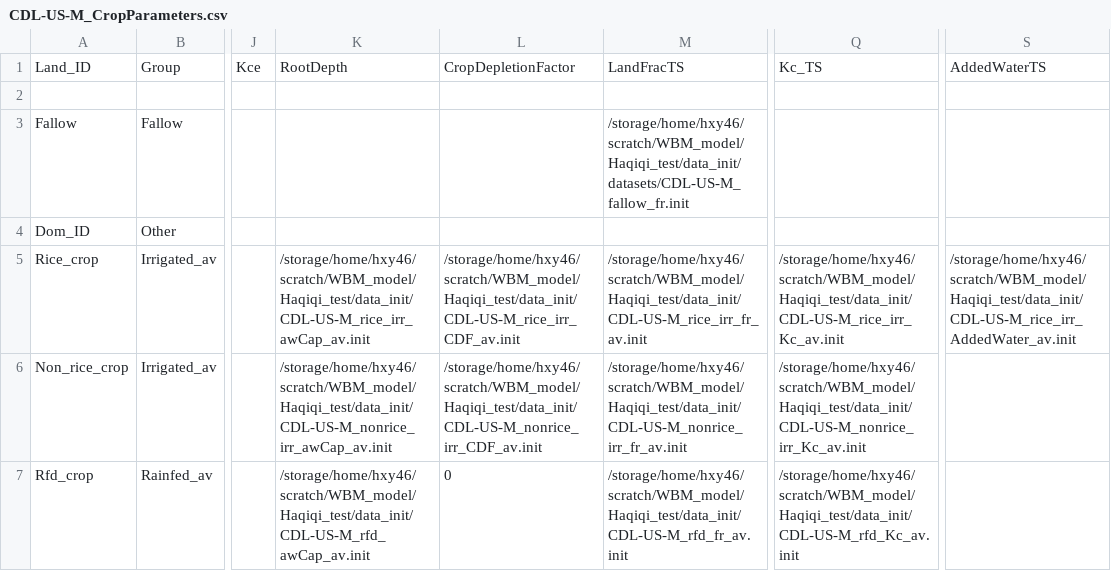
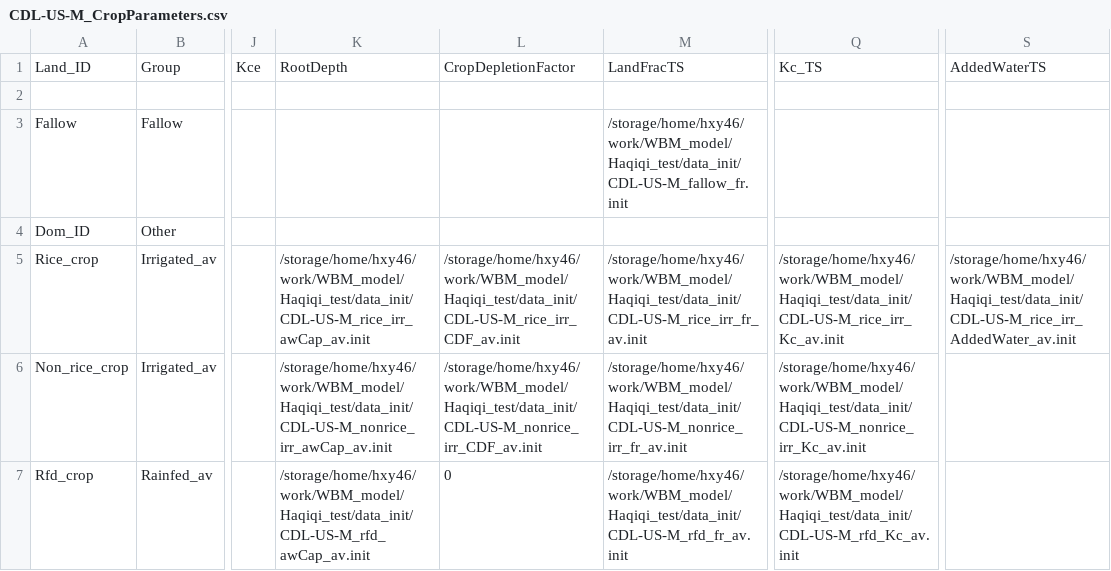
Before and after one commit to yhaochen/WBM_Haqiqi_example_instruction, a CSV file: CDL-US-M_CropParameters.csv, drawn as a sheet; only a part is shown, gaps mark what is left out; the diff names each change by its address in the sheet, - before the commit and + after, or states it on an @@ line.

```diff
--- a/CDL-US-M_CropParameters.csv
+++ b/CDL-US-M_CropParameters.csv
-M3: /storage/home/hxy46/scratch/WBM_model/Haqiqi_test/data_init/datasets/CDL-US-M_fallow_fr.init
+M3: /storage/home/hxy46/work/WBM_model/Haqiqi_test/data_init/CDL-US-M_fallow_fr.init
-K5: /storage/home/hxy46/scratch/WBM_model/Haqiqi_test/data_init/CDL-US-M_rice_irr_awCap_av.init
+K5: /storage/home/hxy46/work/WBM_model/Haqiqi_test/data_init/CDL-US-M_rice_irr_awCap_av.init
-L5: /storage/home/hxy46/scratch/WBM_model/Haqiqi_test/data_init/CDL-US-M_rice_irr_CDF_av.init
+L5: /storage/home/hxy46/work/WBM_model/Haqiqi_test/data_init/CDL-US-M_rice_irr_CDF_av.init
-M5: /storage/home/hxy46/scratch/WBM_model/Haqiqi_test/data_init/CDL-US-M_rice_irr_fr_av.init
+M5: /storage/home/hxy46/work/WBM_model/Haqiqi_test/data_init/CDL-US-M_rice_irr_fr_av.init
-Q5: /storage/home/hxy46/scratch/WBM_model/Haqiqi_test/data_init/CDL-US-M_rice_irr_Kc_av.init
+Q5: /storage/home/hxy46/work/WBM_model/Haqiqi_test/data_init/CDL-US-M_rice_irr_Kc_av.init
-S5: /storage/home/hxy46/scratch/WBM_model/Haqiqi_test/data_init/CDL-US-M_rice_irr_AddedWater_av.init
+S5: /storage/home/hxy46/work/WBM_model/Haqiqi_test/data_init/CDL-US-M_rice_irr_AddedWater_av.init
-K6: /storage/home/hxy46/scratch/WBM_model/Haqiqi_test/data_init/CDL-US-M_nonrice_irr_awCap_av.init
+K6: /storage/home/hxy46/work/WBM_model/Haqiqi_test/data_init/CDL-US-M_nonrice_irr_awCap_av.init
-L6: /storage/home/hxy46/scratch/WBM_model/Haqiqi_test/data_init/CDL-US-M_nonrice_irr_CDF_av.init
+L6: /storage/home/hxy46/work/WBM_model/Haqiqi_test/data_init/CDL-US-M_nonrice_irr_CDF_av.init
-M6: /storage/home/hxy46/scratch/WBM_model/Haqiqi_test/data_init/CDL-US-M_nonrice_irr_fr_av.init
+M6: /storage/home/hxy46/work/WBM_model/Haqiqi_test/data_init/CDL-US-M_nonrice_irr_fr_av.init
-Q6: /storage/home/hxy46/scratch/WBM_model/Haqiqi_test/data_init/CDL-US-M_nonrice_irr_Kc_av.init
+Q6: /storage/home/hxy46/work/WBM_model/Haqiqi_test/data_init/CDL-US-M_nonrice_irr_Kc_av.init
-K7: /storage/home/hxy46/scratch/WBM_model/Haqiqi_test/data_init/CDL-US-M_rfd_awCap_av.init
+K7: /storage/home/hxy46/work/WBM_model/Haqiqi_test/data_init/CDL-US-M_rfd_awCap_av.init
-M7: /storage/home/hxy46/scratch/WBM_model/Haqiqi_test/data_init/CDL-US-M_rfd_fr_av.init
+M7: /storage/home/hxy46/work/WBM_model/Haqiqi_test/data_init/CDL-US-M_rfd_fr_av.init
-Q7: /storage/home/hxy46/scratch/WBM_model/Haqiqi_test/data_init/CDL-US-M_rfd_Kc_av.init
+Q7: /storage/home/hxy46/work/WBM_model/Haqiqi_test/data_init/CDL-US-M_rfd_Kc_av.init
```
Also changed, not shown: MIRCA_CropParameters.csv, 3 other files.
